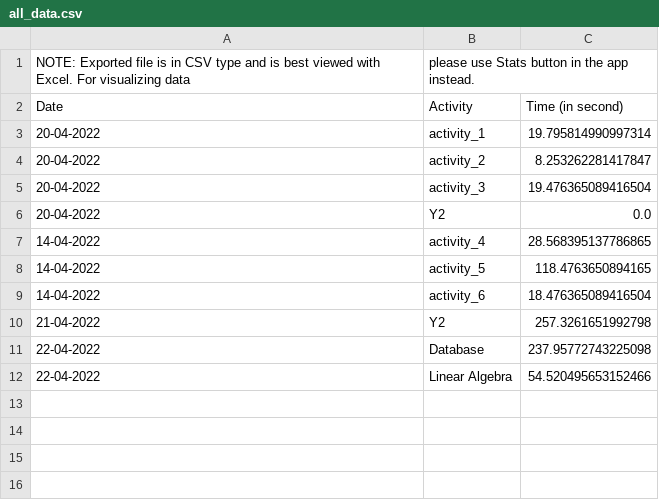
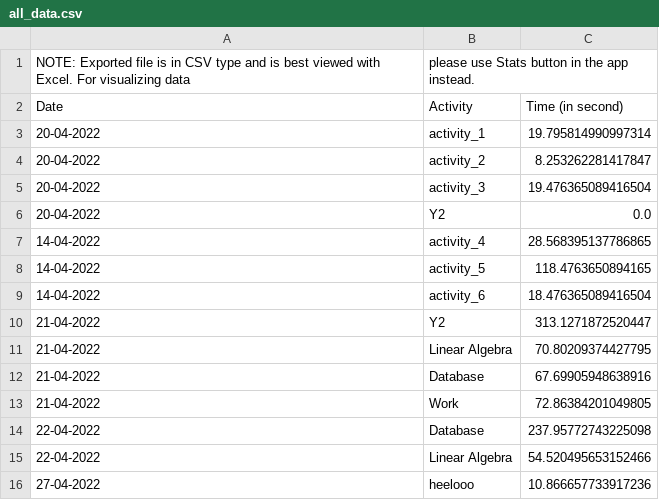
Before and after one commit to tamdnguyen/Time-Management-OOP, a CSV file: Code/time_data/all_data.csv, drawn as a sheet.

```diff
--- a/Code/time_data/all_data.csv
+++ b/Code/time_data/all_data.csv
@@ -9,4 +9,8 @@ Date,Activity,Time (in second)
 14-04-2022,activity_6,18.476365089416504
-21-04-2022,Y2,257.3261651992798
+21-04-2022,Y2,313.1271872520447
+21-04-2022,Linear Algebra,70.80209374427795
+21-04-2022,Database,67.69905948638916
+21-04-2022,Work,72.86384201049805
 22-04-2022,Database,237.95772743225098
 22-04-2022,Linear Algebra,54.520495653152466
+27-04-2022,heelooo,10.866657733917236
```
Also changed, not shown: 3 other files.
